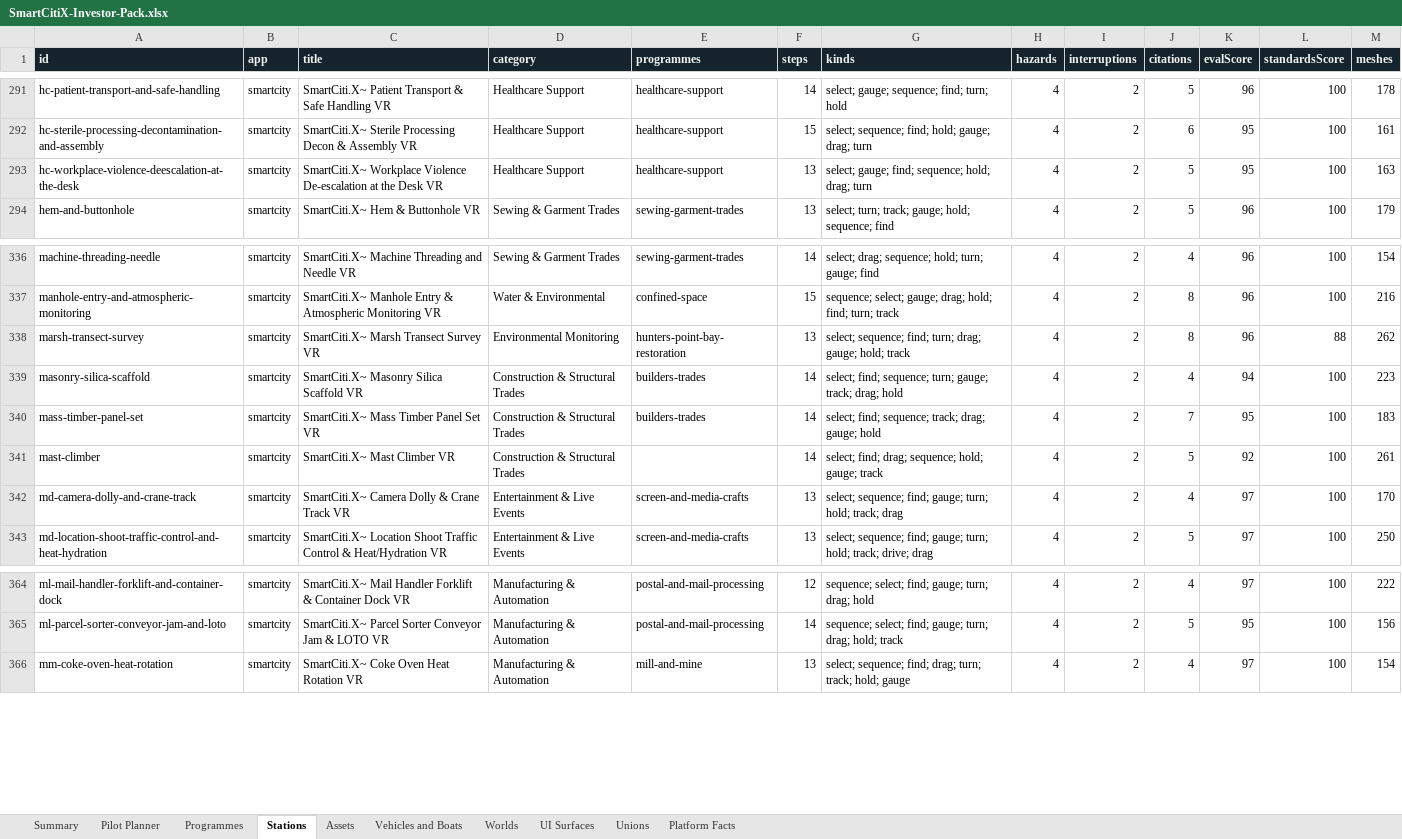
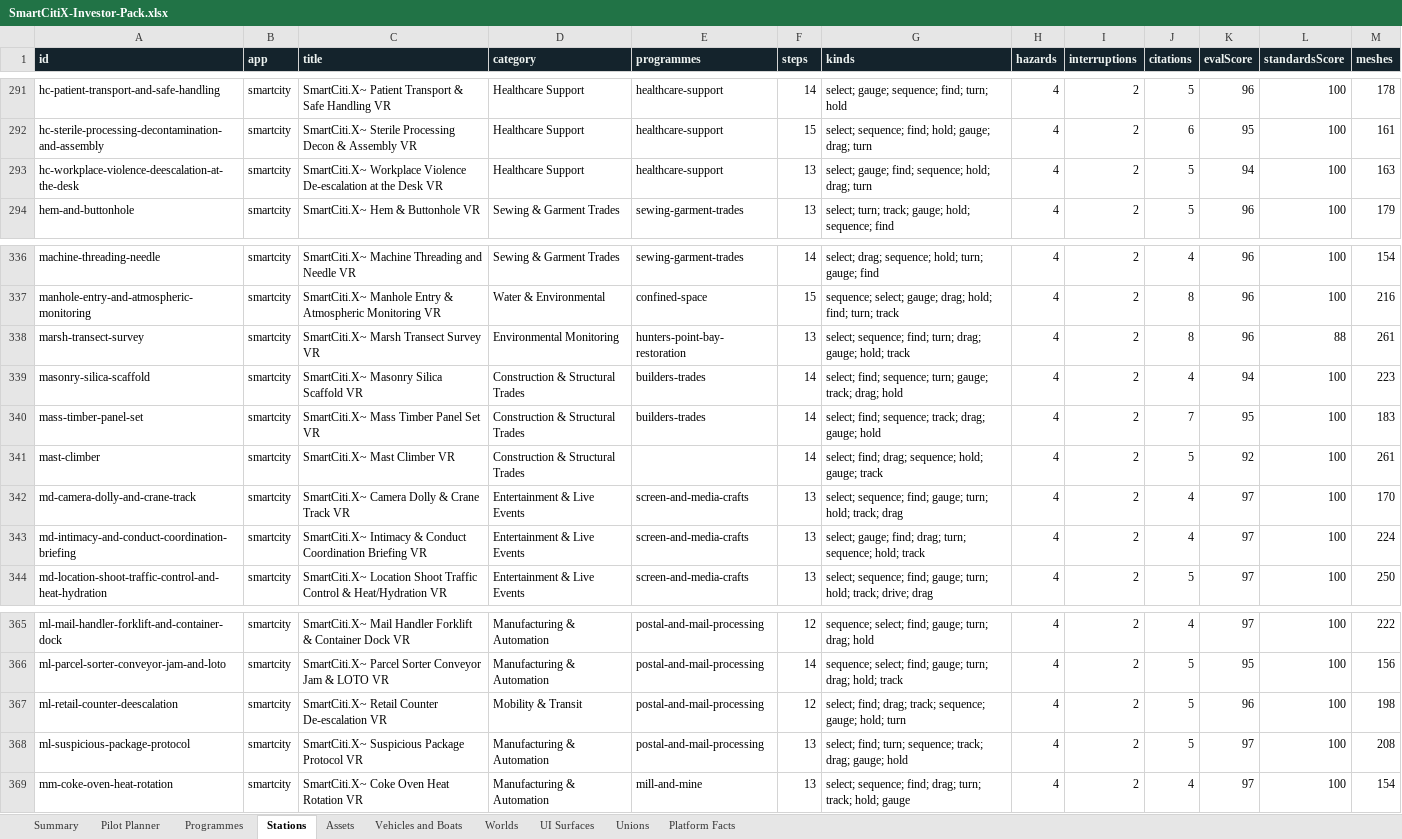
Before and after one commit to AGIFutureFoundation/vr-safety-training, an Excel workbook: docs/pitch/SmartCitiX-Investor-Pack.xlsx, sheet Stations, drawn as a sheet; only a part is shown, gaps mark what is left out; values as stored, in another font and other column widths than the file's, no borders; table styles not drawn; the diff names each change by its address in the sheet, - before the commit and + after, or states it on an @@ line.

```diff
--- a/docs/pitch/SmartCitiX-Investor-Pack.xlsx (sheet Stations)
+++ b/docs/pitch/SmartCitiX-Investor-Pack.xlsx (sheet Stations)
-K293 (evalScore): 95
+K293 (evalScore): 94
-M338 (meshes): 262
+M338 (meshes): 261
+row 343: md-intimacy-and-conduct-coordination-briefing | smartcity | SmartCiti.X~ Intimacy & Conduct Coordination Briefing VR | Entertainment & Live Events | screen-and-media-crafts | 13 | select; gauge; find; drag; turn; sequence; hold; track | 4 | 2 | 4 | 97 | 100 | 224
+row 367: ml-retail-counter-deescalation | smartcity | SmartCiti.X~ Retail Counter De-escalation VR | Mobility & Transit | postal-and-mail-processing | 12 | select; find; drag; track; sequence; gauge; hold; turn | 4 | 2 | 5 | 96 | 100 | 198
+row 368: ml-suspicious-package-protocol | smartcity | SmartCiti.X~ Suspicious Package Protocol VR | Manufacturing & Automation | postal-and-mail-processing | 13 | select; find; turn; sequence; track; drag; gauge; hold | 4 | 2 | 5 | 97 | 100 | 208
```
Also changed, not shown: sheet Programmes, sheet Platform Facts, sheet Summary, sheet Assets, sheet UI Surfaces, sheet Worlds, formulas that keep their value, 6 other files.
